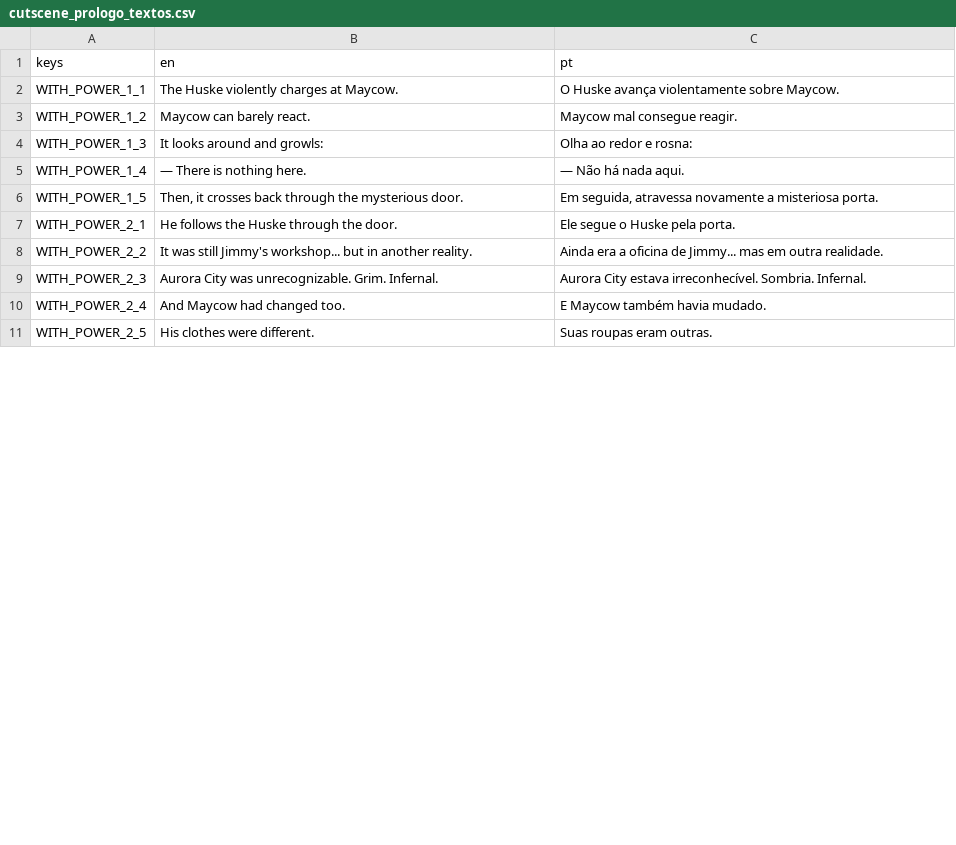
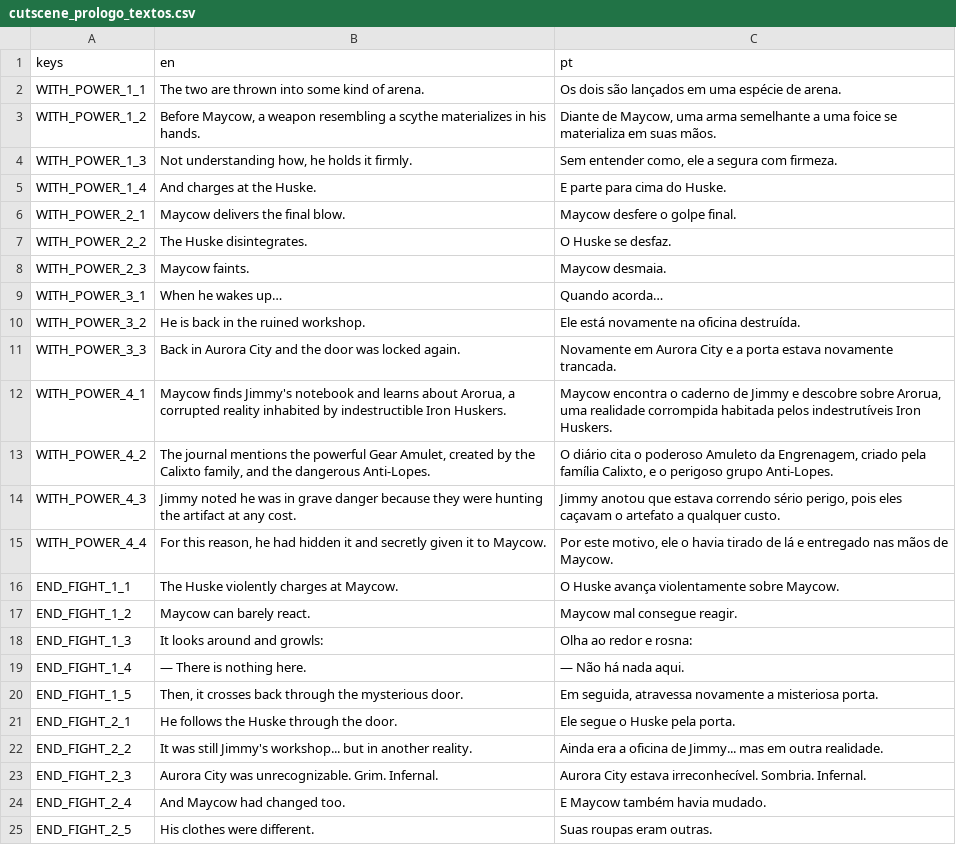
Before and after one commit to hileydson/Red-Valve, a CSV file: red-valve/assets/textos/cutscene_prologo_textos.csv, drawn as a sheet; only a part is shown; the diff covers the shown part only.

Commit message:
Ajustes novas cutscenes

```diff
--- a/red-valve/assets/textos/cutscene_prologo_textos.csv
+++ b/red-valve/assets/textos/cutscene_prologo_textos.csv
@@ -1,11 +1,25 @@
 keys,en,pt
-WITH_POWER_1_1,"The Huske violently charges at Maycow.","O Huske avança violentamente sobre Maycow."
-WITH_POWER_1_2,"Maycow can barely react.","Maycow mal consegue reagir."
-WITH_POWER_1_3,"It looks around and growls:","Olha ao redor e rosna:"
-WITH_POWER_1_4,"— There is nothing here.","— Não há nada aqui."
-WITH_POWER_1_5,"Then, it crosses back through the mysterious door.","Em seguida, atravessa novamente a misteriosa porta."
-WITH_POWER_2_1,"He follows the Huske through the door.","Ele segue o Huske pela porta."
-WITH_POWER_2_2,"It was still Jimmy's workshop... but in another reality.","Ainda era a oficina de Jimmy... mas em outra realidade."
-WITH_POWER_2_3,"Aurora City was unrecognizable. Grim. Infernal.","Aurora City estava irreconhecível. Sombria. Infernal."
-WITH_POWER_2_4,"And Maycow had changed too.","E Maycow também havia mudado."
-WITH_POWER_2_5,"His clothes were different.","Suas roupas eram outras."
+WITH_POWER_1_1,"The two are thrown into some kind of arena.","Os dois são lançados em uma espécie de arena."
+WITH_POWER_1_2,"Before Maycow, a weapon resembling a scythe materializes in his hands.","Diante de Maycow, uma arma semelhante a uma foice se materializa em suas mãos."
+WITH_POWER_1_3,"Not understanding how, he holds it firmly.","Sem entender como, ele a segura com firmeza."
+WITH_POWER_1_4,"And charges at the Huske.","E parte para cima do Huske."
+WITH_POWER_2_1,"Maycow delivers the final blow.","Maycow desfere o golpe final."
+WITH_POWER_2_2,"The Huske disintegrates.","O Huske se desfaz."
+WITH_POWER_2_3,"Maycow faints.","Maycow desmaia."
+WITH_POWER_3_1,"When he wakes up…","Quando acorda…"
+WITH_POWER_3_2,"He is back in the ruined workshop.","Ele está novamente na oficina destruída."
+WITH_POWER_3_3,"Back in Aurora City and the door was locked again.","Novamente em Aurora City e a porta estava novamente trancada."
+WITH_POWER_4_1,"Maycow finds Jimmy's notebook and learns about Arorua, a corrupted reality inhabited by indestructible Iron Huskers.","Maycow encontra o caderno de Jimmy e descobre sobre Arorua, uma realidade corrompida habitada pelos indestrutíveis Iron Huskers."
+WITH_POWER_4_2,"The journal mentions the powerful Gear Amulet, created by the Calixto family, and the dangerous Anti-Lopes.","O diário cita o poderoso Amuleto da Engrenagem, criado pela família Calixto, e o perigoso grupo Anti-Lopes."
+WITH_POWER_4_3,"Jimmy noted he was in grave danger because they were hunting the artifact at any cost.","Jimmy anotou que estava correndo sério perigo, pois eles caçavam o artefato a qualquer custo."
+WITH_POWER_4_4,"For this reason, he had hidden it and secretly given it to Maycow.","Por este motivo, ele o havia tirado de lá e entregado nas mãos de Maycow."
+END_FIGHT_1_1,"The Huske violently charges at Maycow.","O Huske avança violentamente sobre Maycow."
+END_FIGHT_1_2,"Maycow can barely react.","Maycow mal consegue reagir."
+END_FIGHT_1_3,"It looks around and growls:","Olha ao redor e rosna:"
+END_FIGHT_1_4,"— There is nothing here.","— Não há nada aqui."
+END_FIGHT_1_5,"Then, it crosses back through the mysterious door.","Em seguida, atravessa novamente a misteriosa porta."
+END_FIGHT_2_1,"He follows the Huske through the door.","Ele segue o Huske pela porta."
+END_FIGHT_2_2,"It was still Jimmy's workshop... but in another reality.","Ainda era a oficina de Jimmy... mas em outra realidade."
+END_FIGHT_2_3,"Aurora City was unrecognizable. Grim. Infernal.","Aurora City estava irreconhecível. Sombria. Infernal."
+END_FIGHT_2_4,"And Maycow had changed too.","E Maycow também havia mudado."
+END_FIGHT_2_5,"His clothes were different.","Suas roupas eram outras."
```
Also changed, not shown: 21 added rows and 10 edited cells elsewhere in this file, 31 other files.
